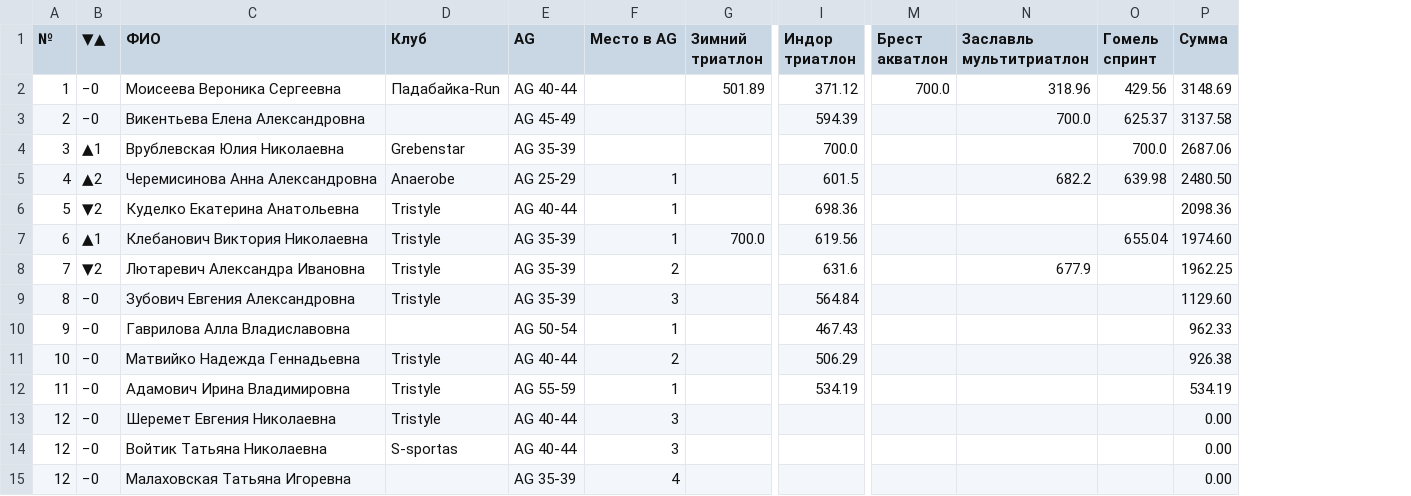
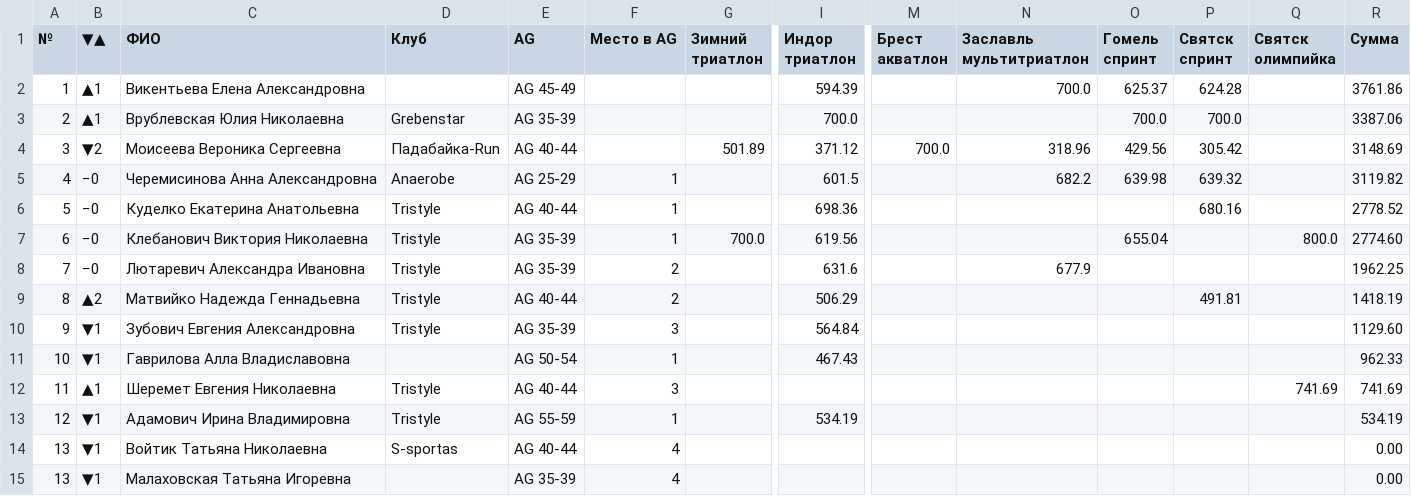
Before and after one commit to mkharytonau/bft-league-rating, a CSV file: src/main/resources/2025/rating_women.csv, drawn as a sheet; only a part is shown, gaps mark what is left out; removed rows and columns are numbered as before the commit, all else as after; rows hold the shown columns only; the diff names each change by its address in the sheet, - before the commit and + after, or states it on an @@ line.

```diff
--- a/src/main/resources/2025/rating_women.csv
+++ b/src/main/resources/2025/rating_women.csv
+column P (Святск спринт), rows 2-3: 624.28 | 700.0; rows 5-6: 639.32 | 680.16
+column Q (Святск олимпийка), row 7: 800.0
-row 2: 1 | −0 | Моисеева Вероника Сергеевна | Падабайка-Run | AG 40-44 |  | 501.89 | 371.12 | 700.0 | 318.96 | 429.56 | 3148.69
-A2 (№): 2
+A2 (№): 1
-B2 (▼▲): −0
+B2 (▼▲): ▲1
-R2 (Сумма): 3137.58
+R2 (Сумма): 3761.86
-A3 (№): 3
+A3 (№): 2
-R3 (Сумма): 2687.06
+R3 (Сумма): 3387.06
+row 4: 3 | ▼2 | Моисеева Вероника Сергеевна | Падабайка-Run | AG 40-44 |  | 501.89 | 371.12 | 700.0 | 318.96 | 429.56 | 305.42 |  | 3148.69
-B5 (▼▲): ▲2
+B5 (▼▲): −0
-R5 (Сумма): 2480.50
+R5 (Сумма): 3119.82
-B6 (▼▲): ▼2
+B6 (▼▲): −0
-R6 (Сумма): 2098.36
+R6 (Сумма): 2778.52
-B7 (▼▲): ▲1
+B7 (▼▲): −0
-R7 (Сумма): 1974.60
+R7 (Сумма): 2774.60
-B8 (▼▲): ▼2
+B8 (▼▲): −0
+row 9: 8 | ▲2 | Матвийко Надежда Геннадьевна | Tristyle | AG 40-44 | 2 |  | 506.29 |  |  |  | 491.81 |  | 1418.19
-A10 (№): 8
+A10 (№): 9
-B10:B11 (▼▲): −0
+B10:B11 (▼▲): ▼1
-A11 (№): 9
+A11 (№): 10
-row 11: 10 | −0 | Матвийко Надежда Геннадьевна | Tristyle | AG 40-44 | 2 |  | 506.29 |  |  |  | 926.38
+row 12: 11 | ▲1 | Шеремет Евгения Николаевна | Tristyle | AG 40-44 | 3 |  |  |  |  |  |  | 741.69 | 741.69
-A13 (№): 11
+A13 (№): 12
-B13 (▼▲): −0
+B13 (▼▲): ▼1
-row 13: 12 | −0 | Шеремет Евгения Николаевна | Tristyle | AG 40-44 | 3 |  |  |  |  |  | 0.00
-A14:A15 (№): 12
+A14:A15 (№): 13
-B14:B15 (▼▲): −0
+B14:B15 (▼▲): ▼1
-F14 (Место в AG): 3
+F14 (Место в AG): 4
```
Also changed, not shown: src/main/resources/2025/rating_men.csv, 19 other files.
